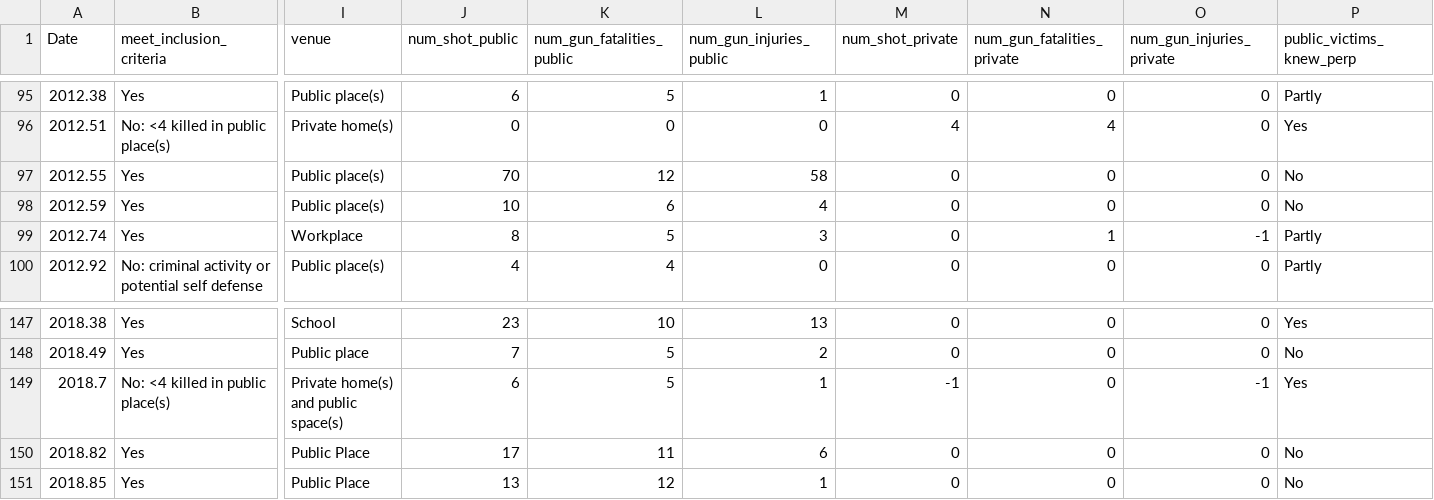
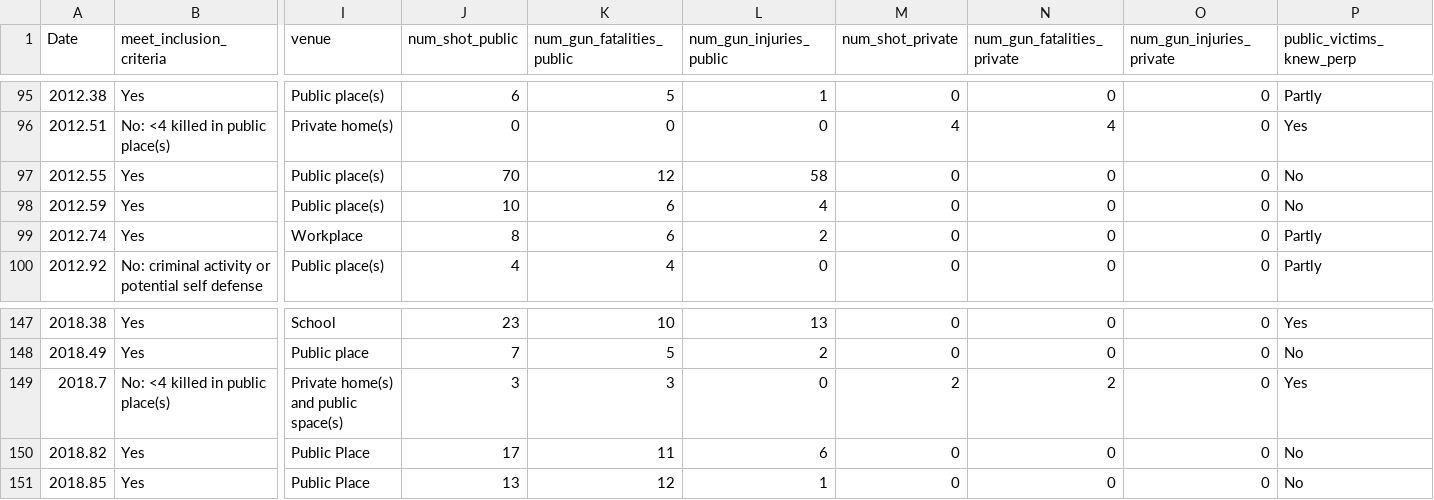
Before and after one commit to smtowers/data, a CSV file: Towers_et_al_public_mass_shootings_Sep_1994_to_Dec_2018.csv, drawn as a sheet; only a part is shown, gaps mark what is left out; the diff names each change by its address in the sheet, - before the commit and + after, or states it on an @@ line.

Commit message:
Add files via upload

```diff
--- a/Towers_et_al_public_mass_shootings_Sep_1994_to_Dec_2018.csv
+++ b/Towers_et_al_public_mass_shootings_Sep_1994_to_Dec_2018.csv
-K99 (num_gun_fatalities_public): 5
+K99 (num_gun_fatalities_public): 6
-L99 (num_gun_injuries_public): 3
+L99 (num_gun_injuries_public): 2
-N99 (num_gun_fatalities_private): 1
+N99 (num_gun_fatalities_private): 0
-O99 (num_gun_injuries_private): -1
+O99 (num_gun_injuries_private): 0
-J149 (num_shot_public): 6
+J149 (num_shot_public): 3
-K149 (num_gun_fatalities_public): 5
+K149 (num_gun_fatalities_public): 3
-L149 (num_gun_injuries_public): 1
+L149 (num_gun_injuries_public): 0
-M149 (num_shot_private): -1
+M149 (num_shot_private): 2
-N149 (num_gun_fatalities_private): 0
+N149 (num_gun_fatalities_private): 2
-O149 (num_gun_injuries_private): -1
+O149 (num_gun_injuries_private): 0
```
